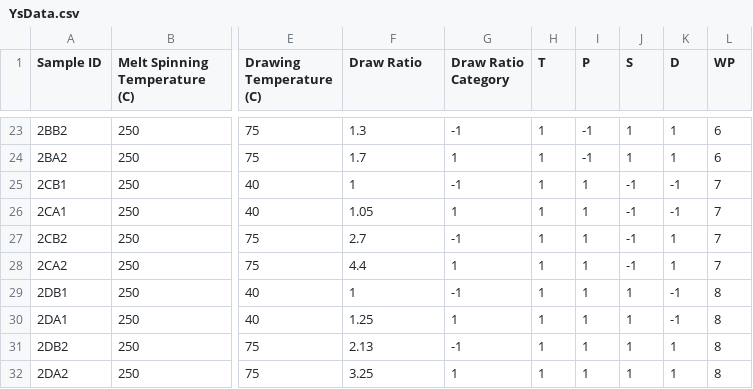
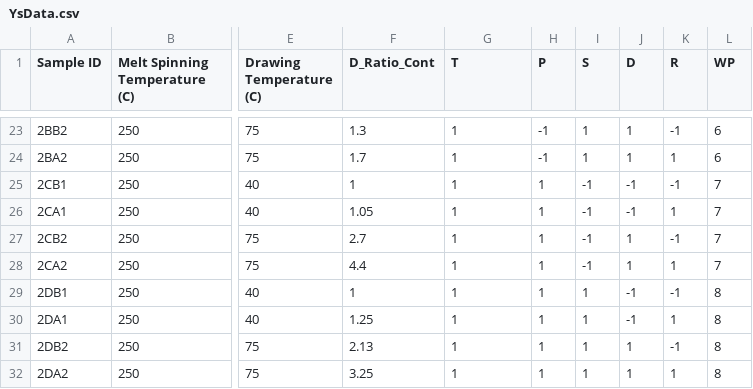
Before and after one commit to ncalliencsu/ST695-Masters-Thesis, a CSV file: Data/YsData.csv, drawn as a sheet; only a part is shown, gaps mark what is left out; the diff covers the shown part only; the diff names each change by its address in the sheet, - before the commit and + after, or states it on an @@ line.

```diff
--- a/Data/YsData.csv
+++ b/Data/YsData.csv
-F1: Draw Ratio
+F1: D_Ratio_Cont
-G1: Draw Ratio Category
+G1: T
-H1: T
+H1: P
-I1: P
+I1: S
-J1: S
+J1: D
-K1: D
+K1: R
-G23 (T): -1
+G23 (T): 1
-H23:H24 (P): 1
+H23:H24 (P): -1
-I23:I24 (S): -1
+I23:I24 (S): 1
-K23 (R): 1
+K23 (R): -1
-G25 (T): -1
+G25 (T): 1
-I25:I28 (S): 1
+I25:I28 (S): -1
-K26 (R): -1
+K26 (R): 1
-G27 (T): -1
+G27 (T): 1
-J27:J28 (D): -1
+J27:J28 (D): 1
-K27 (R): 1
+K27 (R): -1
-G29 (T): -1
+G29 (T): 1
-J29:J30 (D): 1
+J29:J30 (D): -1
-K30 (R): -1
+K30 (R): 1
-G31 (T): -1
+G31 (T): 1
-K31 (R): 1
+K31 (R): -1
```
Also changed, not shown: 56 edited cells elsewhere in this file, 2 other files.
